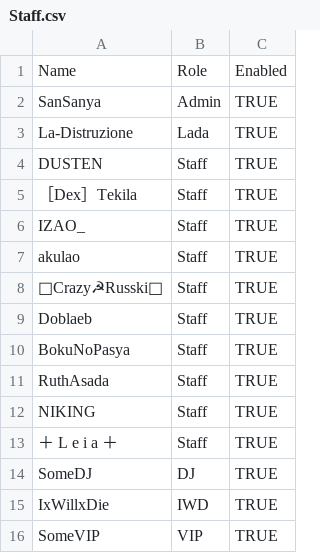
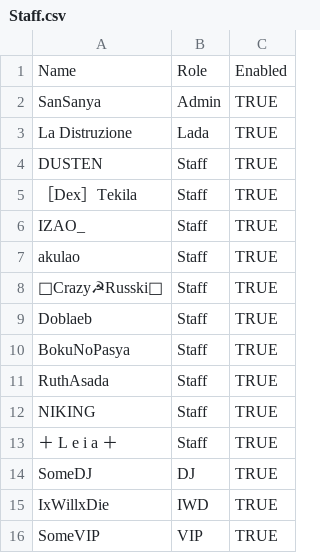
Before and after one commit to SanSanya813/freestyleclub-staff, a CSV file: Staff.csv, drawn as a sheet.

Commit message:
Staff.csv

```diff
--- a/Staff.csv
+++ b/Staff.csv
@@ -2,3 +2,3 @@ Name,Role,Enabled
 SanSanya,Admin,TRUE
-La-Distruzione,Lada,TRUE
+La Distruzione,Lada,TRUE
 DUSTEN,Staff,TRUE
```
